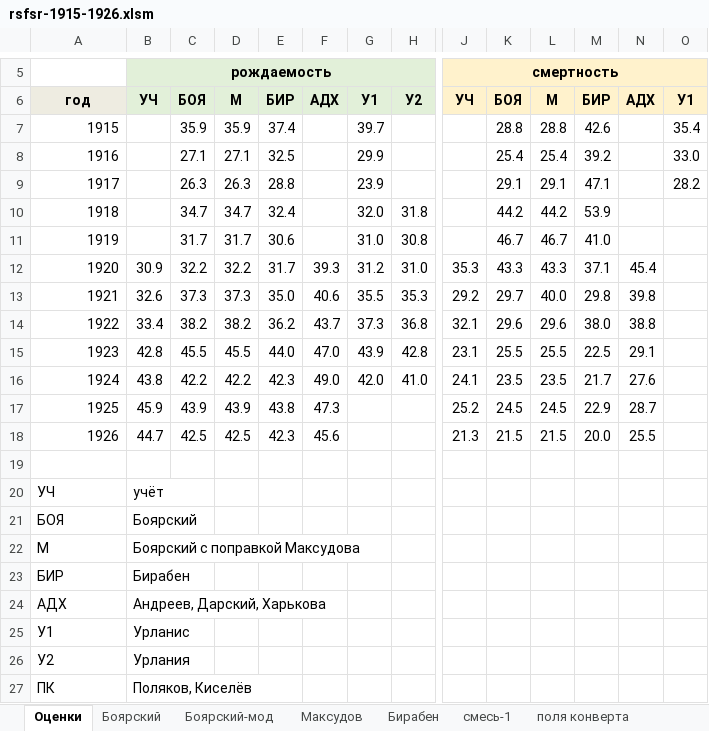
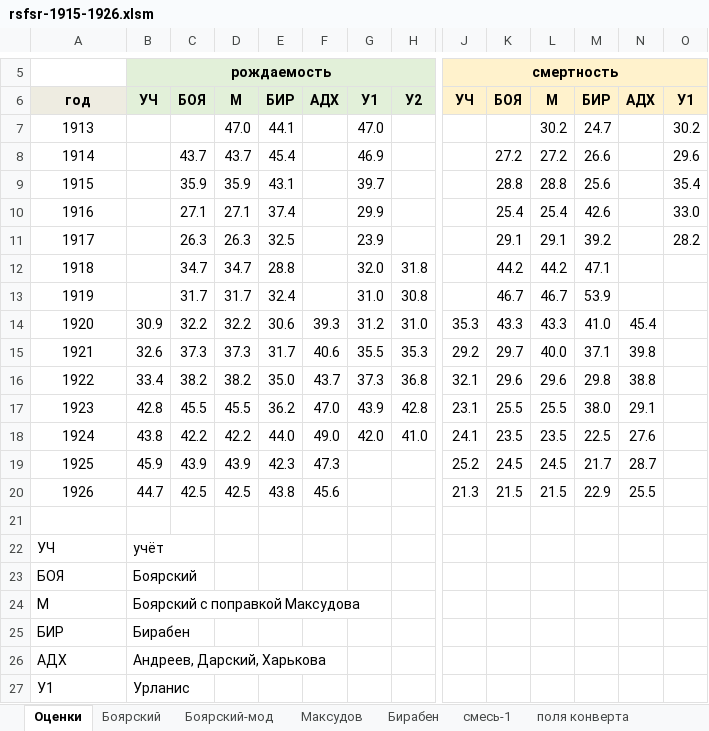
Before and after one commit to oboguev/RTSS, an Excel workbook: workbooks/rsfsr-1915-1926.xlsm, sheet Оценки, drawn as a sheet; only a part is shown, gaps mark what is left out; the shorter side is filled out with more unchanged rows; values as stored, in another font and other column widths than the file's, no borders; charts and pictures not drawn; addresses are those after the commit; rows hold the shown columns only; the diff names each change by its address in the sheet, - before the commit and + after, or states it on an @@ line.

Commit message:
misc

```diff
--- a/workbooks/rsfsr-1915-1926.xlsm (sheet Оценки)
+++ b/workbooks/rsfsr-1915-1926.xlsm (sheet Оценки)
+row 7: 1913 |  |  | 47.0 | 44.1 |  | 47.0 |  |  |  | 30.2 | 24.7 |  | 30.2
+row 8: 1914 |  | 43.7 | 43.7 | 45.4 |  | 46.9 |  |  | 27.2 | 27.2 | 26.6 |  | 29.6
-A9:A20 alignment: right
+A9:A20 alignment: center
-E9: 37.4
+E9: 43.1
-M9: 42.6
+M9: 25.6
-E10: 32.5
+E10: 37.4
-M10: 39.2
+M10: 42.6
-E11: 28.8
+E11: 32.5
-M11: 47.1
+M11: 39.2
-E12: 32.4
+E12: 28.8
-M12: 53.9
+M12: 47.1
-E13: 30.6
+E13: 32.4
-M13: 41.0
+M13: 53.9
-E14: 31.7
+E14: 30.6
-M14: 37.1
+M14: 41.0
-E15: 35.0
+E15: 31.7
-M15: 29.8
+M15: 37.1
-E16: 36.2
+E16: 35.0
-M16: 38.0
+M16: 29.8
-E17: 44.0
+E17: 36.2
-M17: 22.5
+M17: 38.0
-E18: 42.3
+E18: 44.0
-M18: 21.7
+M18: 22.5
-E19: 43.8
+E19: 42.3
-M19: 22.9
+M19: 21.7
-E20: 42.3
+E20: 43.8
-M20: 20.0
+M20: 22.9
```
Also changed, not shown: formulas that keep their value, charts or pictures.
